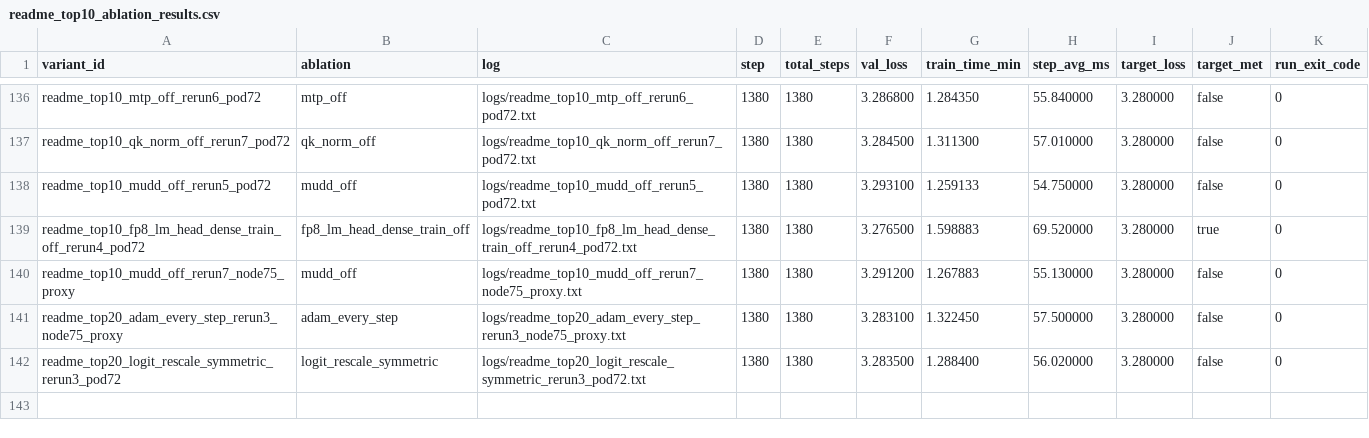
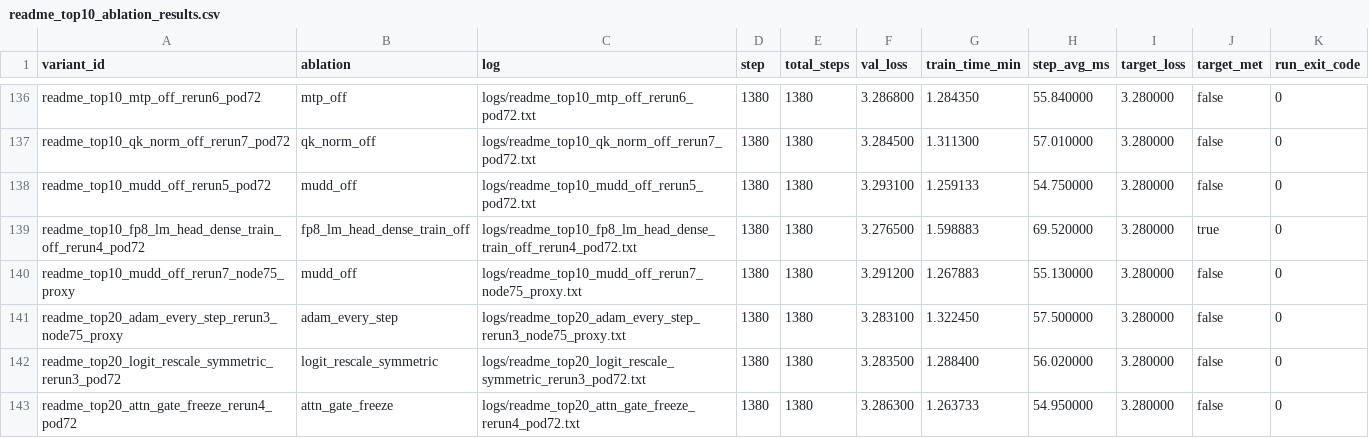
Before and after one commit to novitalabs/modded-nanogpt, a CSV file: experiments/results/readme_top10_ablation_results.csv, drawn as a sheet; only a part is shown, gaps mark what is left out.

Commit message:
arthur-codex: 当前 top10 分层不变：1 Muon/正交化更新家族，2 Rotary embeddings，3 ReLU...
Arthur analysis: codex-1780632781390-ffe44570
Reason: 1 run(s) finished
Changed files: 7
Experiment IDs: readme-top20-attn-gate-fourth-pod72
Run IDs: readme-top20-attn-gate-fourth-pod72-1780632601-4e65c7e0
Input code commits: 86d6d8d4d80f4bc5b33da2564e7d39edcd63d2ac

```diff
--- a/experiments/results/readme_top10_ablation_results.csv
+++ b/experiments/results/readme_top10_ablation_results.csv
@@ -142 +142,2 @@ readme_top20_adam_every_step_rerun3_node75_proxy,adam_every_step,logs/readme_top
 readme_top20_logit_rescale_symmetric_rerun3_pod72,logit_rescale_symmetric,logs/readme_top20_logit_rescale_symmetric_rerun3_pod72.txt,1380,1380,3.283500,1.288400,56.020000,3.280000,false,0
+readme_top20_attn_gate_freeze_rerun4_pod72,attn_gate_freeze,logs/readme_top20_attn_gate_freeze_rerun4_pod72.txt,1380,1380,3.286300,1.263733,54.950000,3.280000,false,0
```
Also changed, not shown: experiments/results/local_reruns.csv, experiments/results/log_results.csv, 4 other files.
